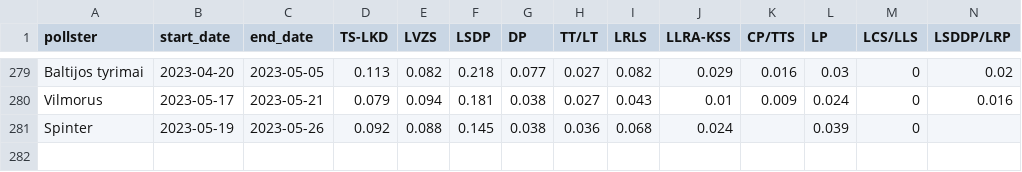
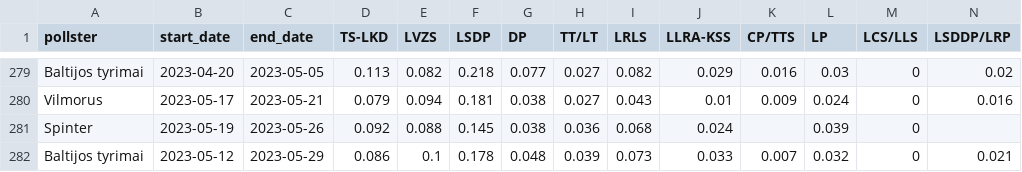
Before and after one commit to bucaneer/lt-reitingai, a CSV file: polls.csv, drawn as a sheet; only a part is shown, gaps mark what is left out; rows hold the shown columns only; the diff names each change by its address in the sheet, - before the commit and + after, or states it on an @@ line.

Commit message:
update: +1 poll

```diff
--- a/polls.csv
+++ b/polls.csv
+row 282: Baltijos tyrimai | 2023-05-12 | 2023-05-29 | 0.086 | 0.1 | 0.178 | 0.048 | 0.039 | 0.073 | 0.033 | 0.007 | 0.032 | 0 | 0.021
```
Also changed, not shown: _output/model-latest.csv, 2 other files.
